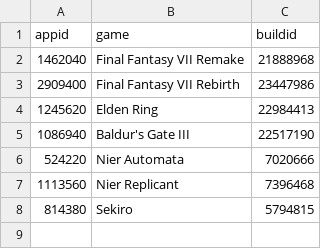
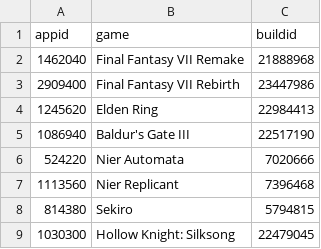
Before and after one commit to proletariado/proletariado.github.io, a CSV file: data/builds.csv, drawn as a sheet.

Commit message:
Update builds.csv

```diff
--- a/data/builds.csv
+++ b/data/builds.csv
@@ -8 +8,2 @@ appid,game,buildid
 814380,Sekiro,5794815
+1030300,Hollow Knight: Silksong,22479045
```
